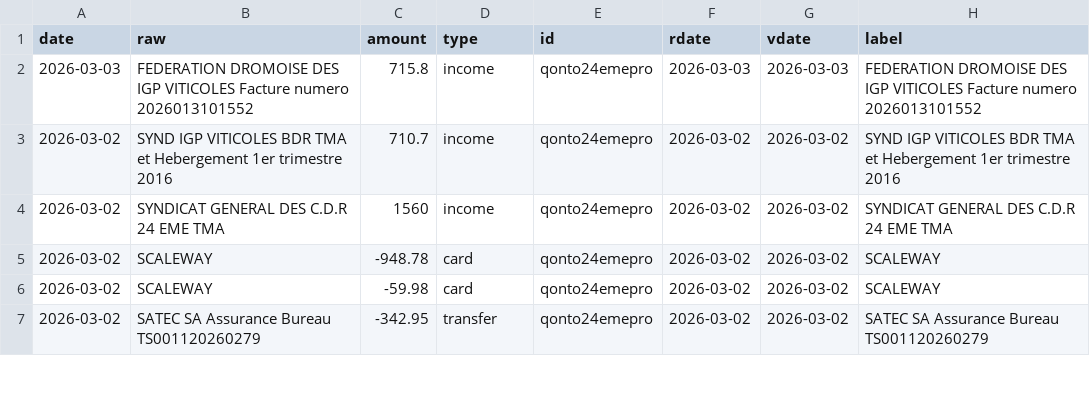
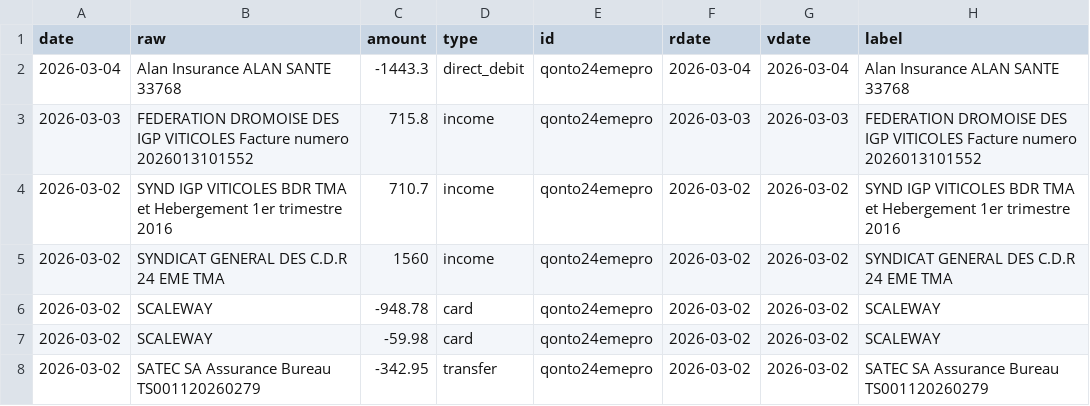
Before and after one commit to 24eme/banque, a CSV file: data/history.csv, drawn as a sheet; only a part is shown.

Commit message:
Mise à jour des opérations (qonto)

```diff
--- a/data/history.csv
+++ b/data/history.csv
@@ -1,2 +1,3 @@
 date,"raw",amount,type,id,rdate,vdate,"label"
+2026-03-04,"Alan Insurance ALAN SANTE 33768",-1443.3,direct_debit,qonto24emepro,2026-03-04,2026-03-04,"Alan Insurance ALAN SANTE 33768"
 2026-03-03,"FEDERATION DROMOISE DES IGP VITICOLES Facture numero 2026013101552",715.8,income,qonto24emepro,2026-03-03,2026-03-03,"FEDERATION DROMOISE DES IGP VITICOLES Facture numero 2026013101552"
```
